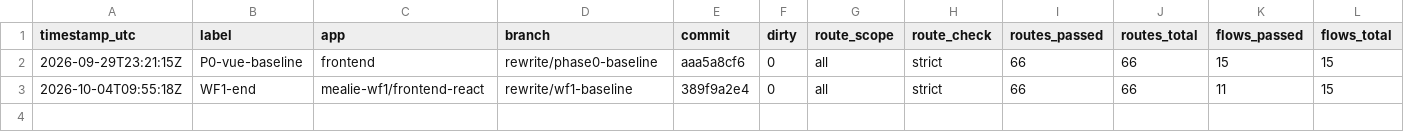
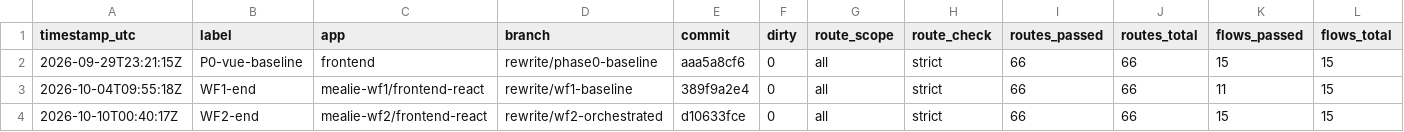
Before and after one commit to deeumiya-huang/mealie, a CSV file: rewrite-evidence/metrics.csv, drawn as a sheet; only a part is shown; rows hold the shown columns only; the diff names each change by its address in the sheet, - before the commit and + after, or states it on an @@ line.

```diff
--- a/rewrite-evidence/metrics.csv
+++ b/rewrite-evidence/metrics.csv
+row 4: 2026-10-10T00:40:17Z | WF2-end | mealie-wf2/frontend-react | rewrite/wf2-orchestrated | d10633fce | 0 | all | strict | 66 | 66 | 15 | 15
```
Also changed, not shown: 12 other files.
